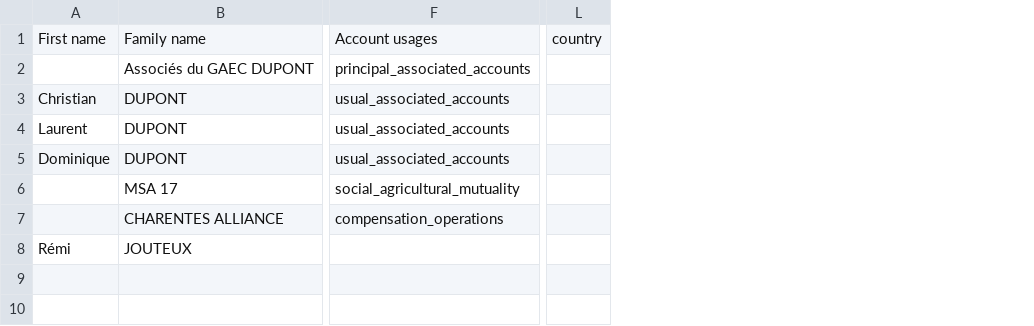
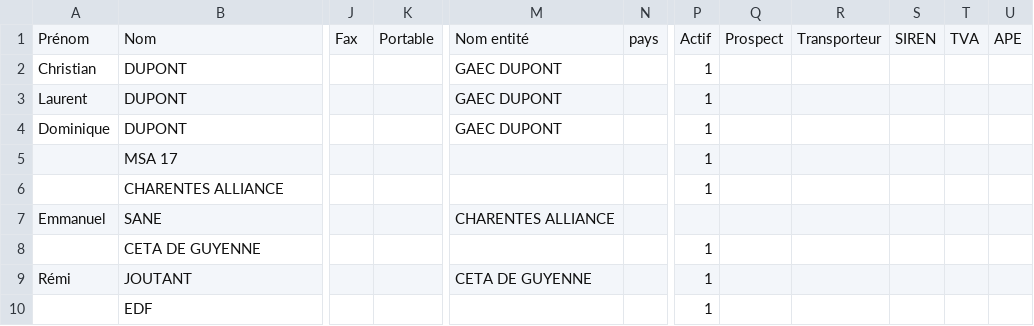
Before and after one commit to ekylibre/first_run-demo, a CSV file: alamano/entities.csv, drawn as a sheet; only a part is shown, gaps mark what is left out; removed rows and columns are numbered as before the commit, all else as after; rows hold the shown columns only; the diff covers the shown part only; the diff names each change by its address in the sheet, - before the commit and + after, or states it on an @@ line.

Commit message:
update first run

```diff
--- a/alamano/entities.csv
+++ b/alamano/entities.csv
-column F, rows 3-7: usual_associated_accounts | usual_associated_accounts | usual_associated_accounts | social_agricultural_mutuality | compensation_operations
+column J, empty
+column K, empty
-column L, empty
+column M, rows 2-4: all GAEC DUPONT; row 9: CETA DE GUYENNE
+column N, empty
+column P, rows 2-6: all 1; row 9: 1
+column Q, empty
+column R, empty
+column S, empty
+column T, empty
+column U, empty
-row 1: First name | Family name | Account usages | country
-row 2:  | Associés du GAEC DUPONT | principal_associated_accounts
+row 1: Prénom | Nom | Fax | Portable | Nom entité | pays | Actif | Prospect | Transporteur | SIREN | TVA | APE
+row 7: Emmanuel | SANE |  |  | CHARENTES ALLIANCE
+row 8:  | CETA DE GUYENNE |  |  |  |  | 1
-B9: JOUTEUX
+B9: JOUTANT
+row 10:  | EDF |  |  |  |  | 1
```
Also changed, not shown: 1 edited cell elsewhere in this file, alamano/equipments.csv, alamano/matters.csv, 3 other files.
